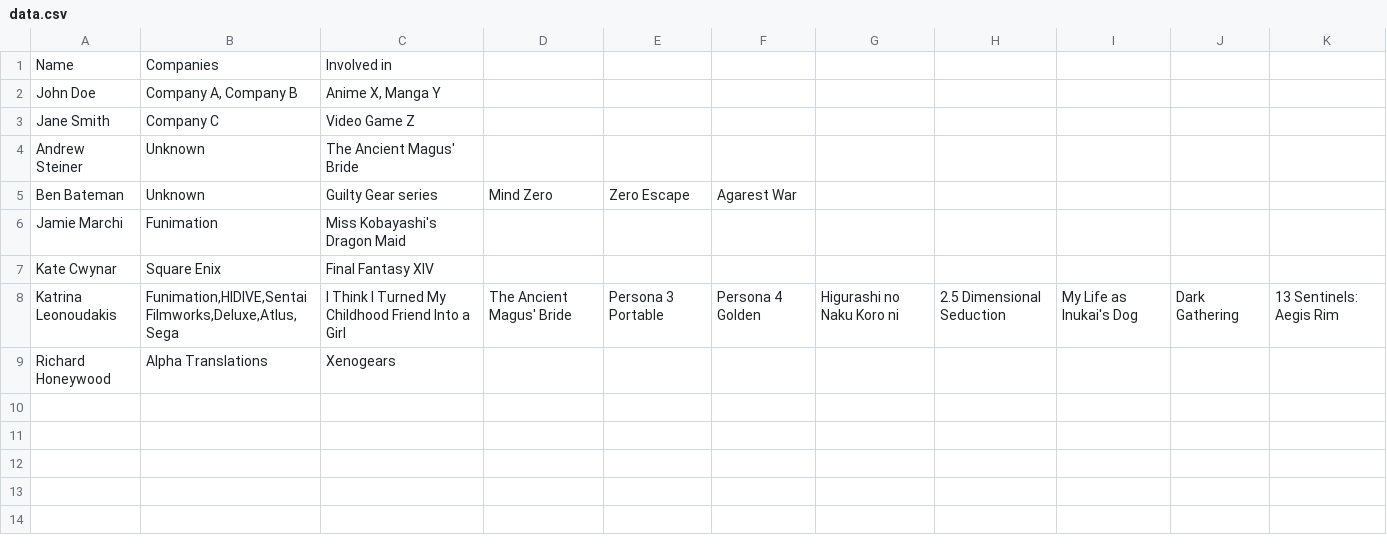
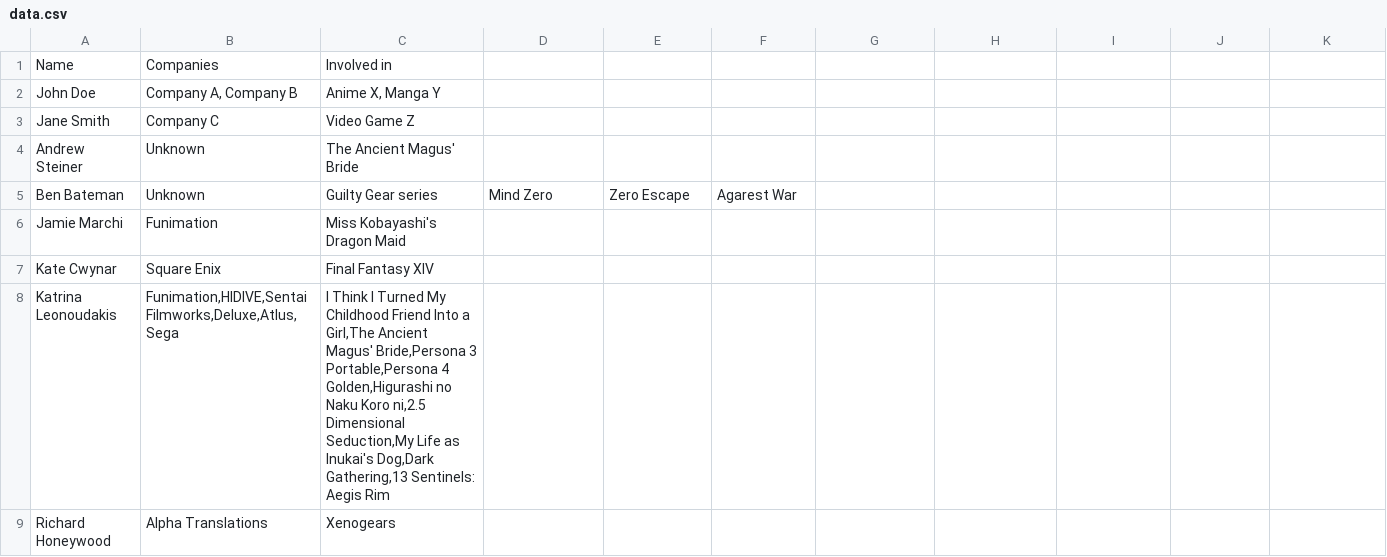
Before and after one commit to MSmith64/Test, a CSV file: data.csv, drawn as a sheet.

Commit message:
Update data.csv

```diff
--- a/data.csv
+++ b/data.csv
@@ -7,3 +7,3 @@ Jamie Marchi,Funimation,Miss Kobayashi's Dragon Maid
 Kate Cwynar,Square Enix,Final Fantasy XIV
-Katrina Leonoudakis,"Funimation,HIDIVE,Sentai Filmworks,Deluxe,Atlus,Sega",I Think I Turned My Childhood Friend Into a Girl,The Ancient Magus' Bride,Persona 3 Portable,Persona 4 Golden,Higurashi no Naku Koro ni,2.5 Dimensional Seduction,My Life as Inukai's Dog,Dark Gathering,13 Sentinels: Aegis Rim
+Katrina Leonoudakis,"Funimation,HIDIVE,Sentai Filmworks,Deluxe,Atlus,Sega","I Think I Turned My Childhood Friend Into a Girl,The Ancient Magus' Bride,Persona 3 Portable,Persona 4 Golden,Higurashi no Naku Koro ni,2.5 Dimensional Seduction,My Life as Inukai's Dog,Dark Gathering,13 Sentinels: Aegis Rim"
 Richard Honeywood,Alpha Translations,Xenogears
```
